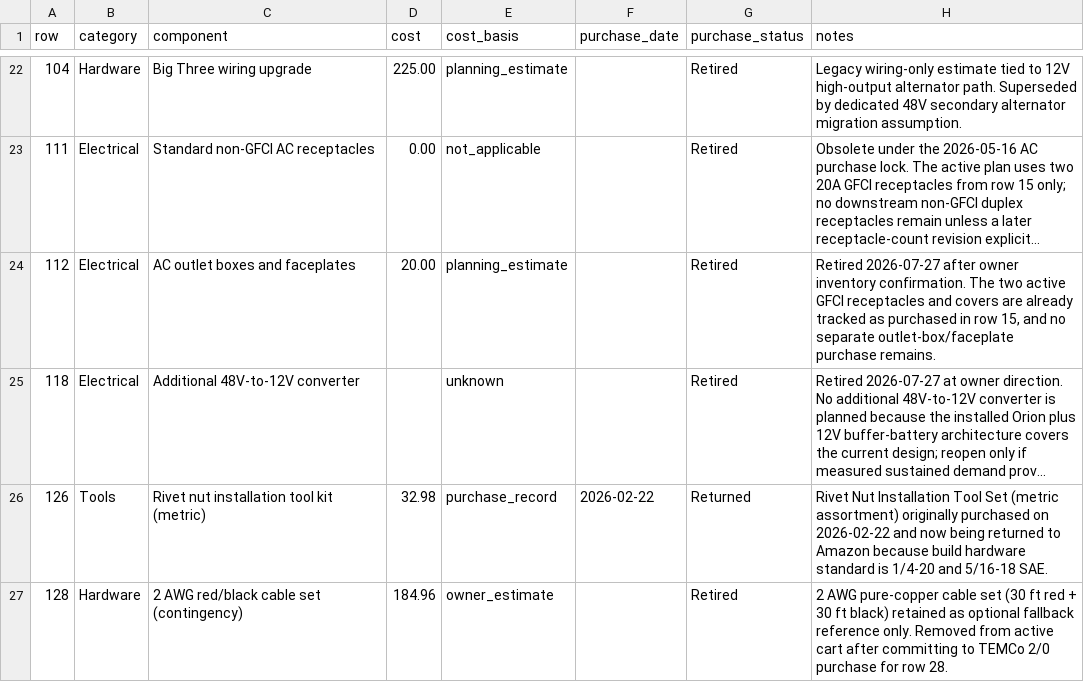
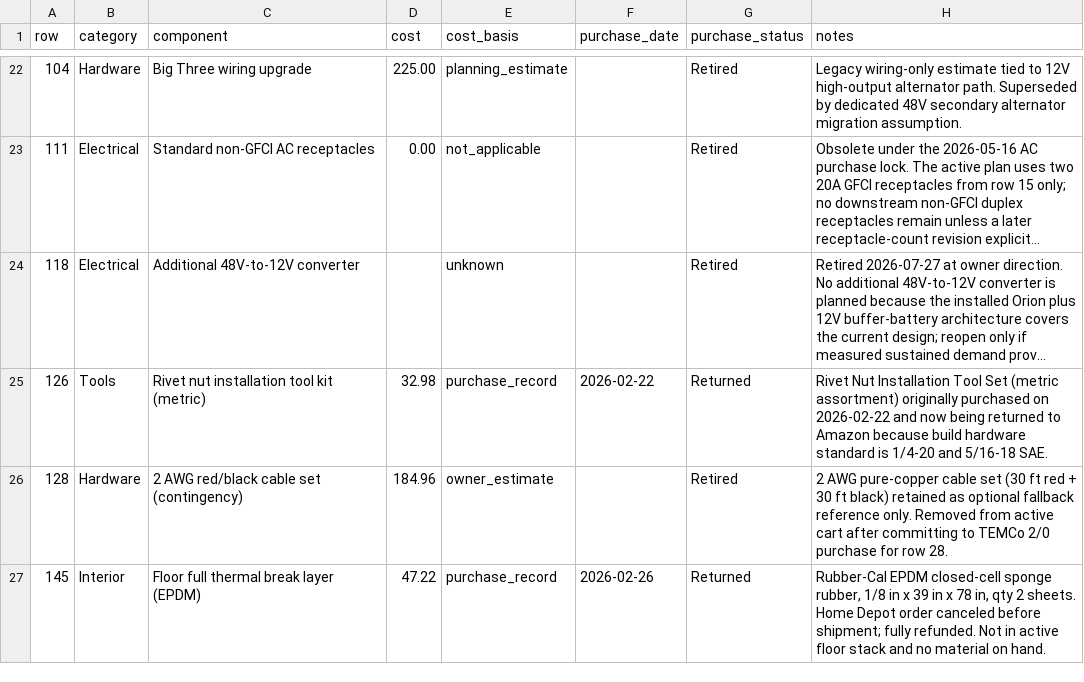
Before and after one commit to DataDaneDev/HiatusBuild, a CSV file: bom/bom_inactive_items.csv, drawn as a sheet; only a part is shown, gaps mark what is left out; the shorter side is filled out with more unchanged rows; long unchanged cells end in …; the diff names each change by its address in the sheet, - before the commit and + after, or states it on an @@ line.

```diff
--- a/bom/bom_inactive_items.csv
+++ b/bom/bom_inactive_items.csv
-row 24: 112 | Electrical | AC outlet boxes and faceplates | 20.00 | planning_estimate |  | Retired | Retired 2026-07-27 after owner inventory confirmation. The two active GFCI receptacles and covers are already tracked as purchased in row 15, and no separate outlet-box/faceplate purchase remains.
```
Also changed, not shown: bom/bom_estimated_items.csv, references/amazon_order_history.csv, 21 other files.
